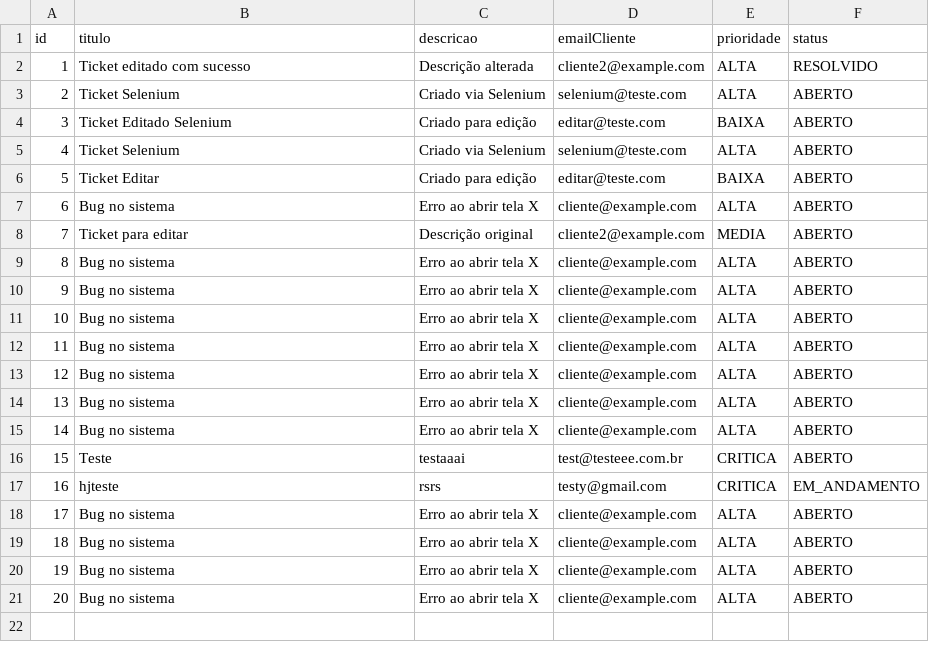
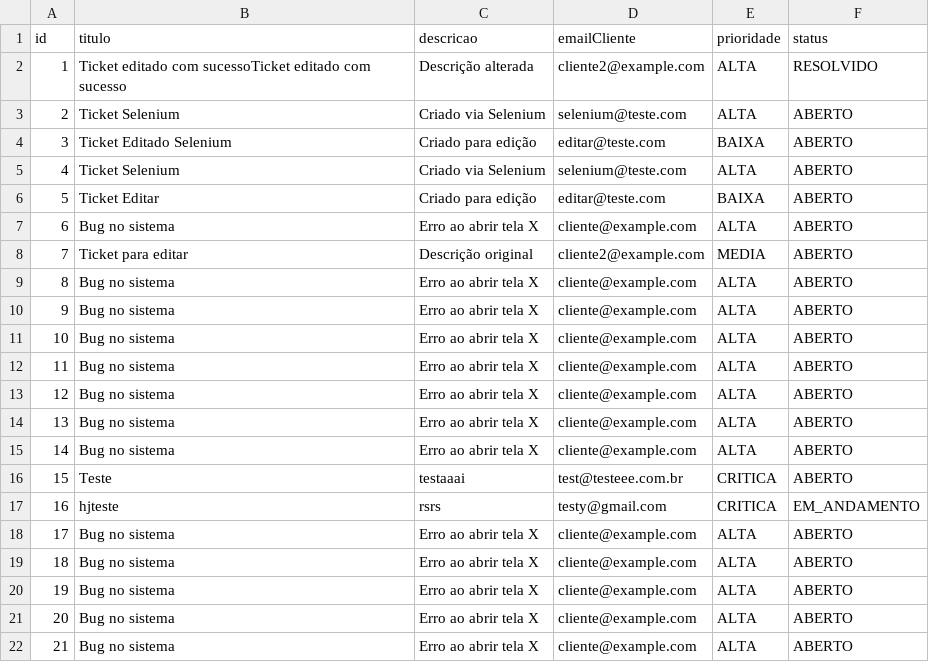
Before and after one commit to fernandotelheiro/livraria-integrada, a CSV file: data/tickets.csv, drawn as a sheet.

```diff
--- a/data/tickets.csv
+++ b/data/tickets.csv
@@ -1,3 +1,3 @@
 id;titulo;descricao;emailCliente;prioridade;status
-1;Ticket editado com sucesso;Descrição alterada;cliente2@example.com;ALTA;RESOLVIDO
+1;Ticket editado com sucessoTicket editado com sucesso;Descrição alterada;cliente2@example.com;ALTA;RESOLVIDO
 2;Ticket Selenium;Criado via Selenium;selenium@teste.com;ALTA;ABERTO
@@ -21 +21,2 @@ id;titulo;descricao;emailCliente;prioridade;status
 20;Bug no sistema;Erro ao abrir tela X;cliente@example.com;ALTA;ABERTO
+21;Bug no sistema;Erro ao abrir tela X;cliente@example.com;ALTA;ABERTO
```
Also changed, not shown: 3 other files.
